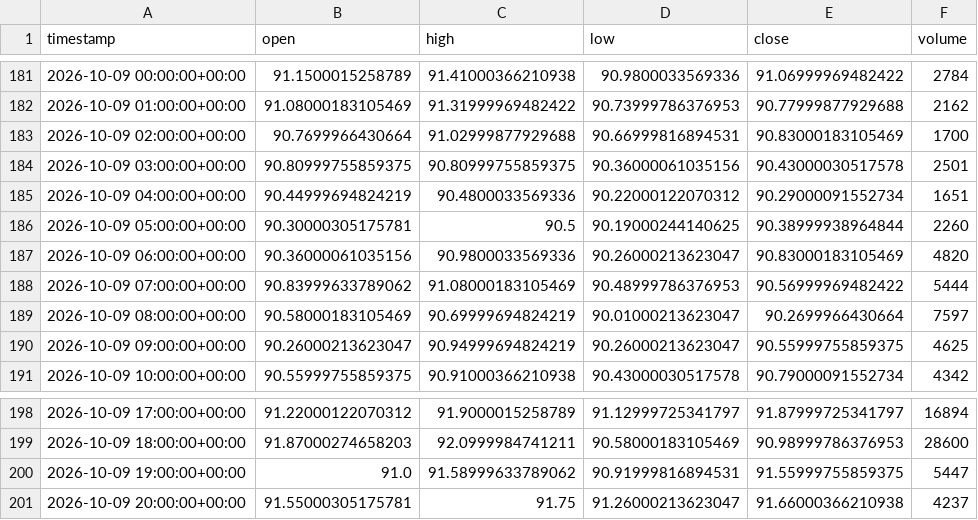
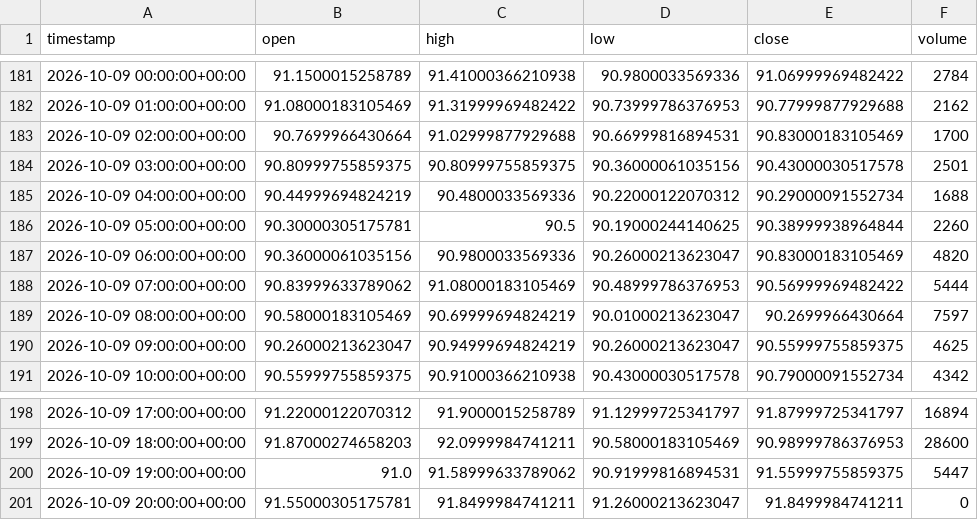
Before and after one commit to maraky122/mesa-brooks, a CSV file: data/ohlc/CLF_1h.csv, drawn as a sheet; only a part is shown, gaps mark what is left out.

```diff
--- a/data/ohlc/CLF_1h.csv
+++ b/data/ohlc/CLF_1h.csv
@@ -184,3 +184,3 @@ timestamp,open,high,low,close,volume
 2026-10-09 03:00:00+00:00,90.80999755859375,90.80999755859375,90.36000061035156,90.43000030517578,2501
-2026-10-09 04:00:00+00:00,90.44999694824219,90.4800033569336,90.22000122070312,90.29000091552734,1651
+2026-10-09 04:00:00+00:00,90.44999694824219,90.4800033569336,90.22000122070312,90.29000091552734,1688
 2026-10-09 05:00:00+00:00,90.30000305175781,90.5,90.19000244140625,90.38999938964844,2260
@@ -200,2 +200,2 @@ timestamp,open,high,low,close,volume
 2026-10-09 19:00:00+00:00,91.0,91.58999633789062,90.91999816894531,91.55999755859375,5447
-2026-10-09 20:00:00+00:00,91.55000305175781,91.75,91.26000213623047,91.66000366210938,4237
+2026-10-09 20:00:00+00:00,91.55000305175781,91.8499984741211,91.26000213623047,91.8499984741211,0
```
Also changed, not shown: data/ohlc/CLF_4h.csv, data/ohlc/ETHUSDT_1h.csv, 26 other files.
